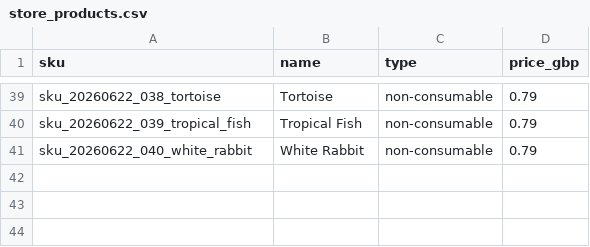
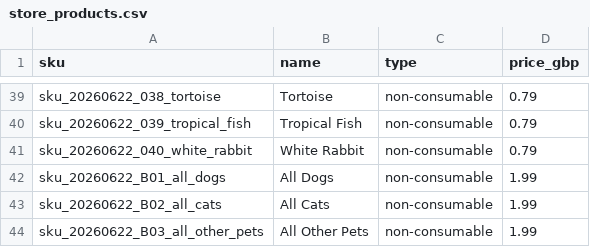
Before and after one commit to georgefedthedog/haveyoufedthedog, a CSV file: image_packs/store_products.csv, drawn as a sheet; only a part is shown, gaps mark what is left out.

Commit message:
Packs of packs

```diff
--- a/image_packs/store_products.csv
+++ b/image_packs/store_products.csv
@@ -41 +41,4 @@ sku_20260622_039_tropical_fish,"Tropical Fish",non-consumable,0.79
 sku_20260622_040_white_rabbit,"White Rabbit",non-consumable,0.79
+sku_20260622_B01_all_dogs,"All Dogs",non-consumable,1.99
+sku_20260622_B02_all_cats,"All Cats",non-consumable,1.99
+sku_20260622_B03_all_other_pets,"All Other Pets",non-consumable,1.99
```
Also changed, not shown: 7 other files.
